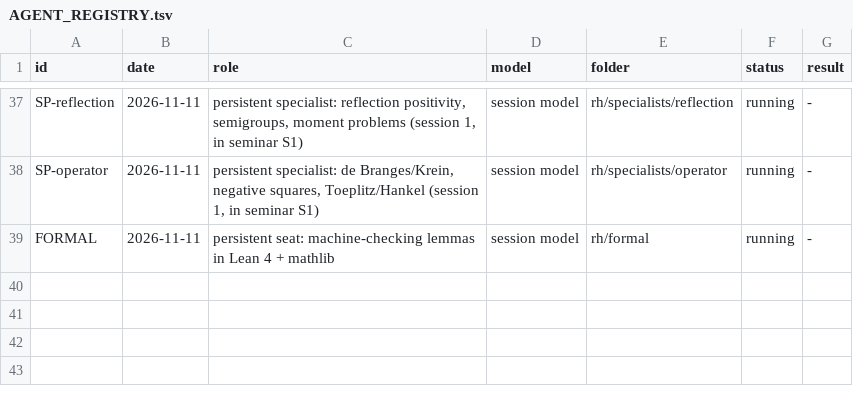
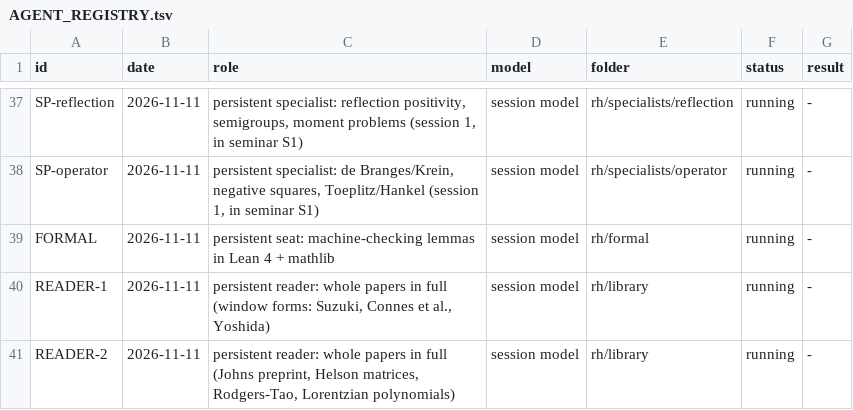
Before and after one commit to startingends/ysolucki, a TSV file: docs/AGENT_REGISTRY.tsv, drawn as a sheet; only a part is shown, gaps mark what is left out; the diff names each change by its address in the sheet, - before the commit and + after, or states it on an @@ line.

```diff
--- a/docs/AGENT_REGISTRY.tsv
+++ b/docs/AGENT_REGISTRY.tsv
+row 40: READER-1 | 2026-11-11 | persistent reader: whole papers in full (window forms: Suzuki, Connes et al., Yoshida) | session model | rh/library | running | -
+row 41: READER-2 | 2026-11-11 | persistent reader: whole papers in full (Johns preprint, Helson matrices, Rodgers-Tao, Lorentzian polynomials) | session model | rh/library | running | -
```
Also changed, not shown: 42 other files.
